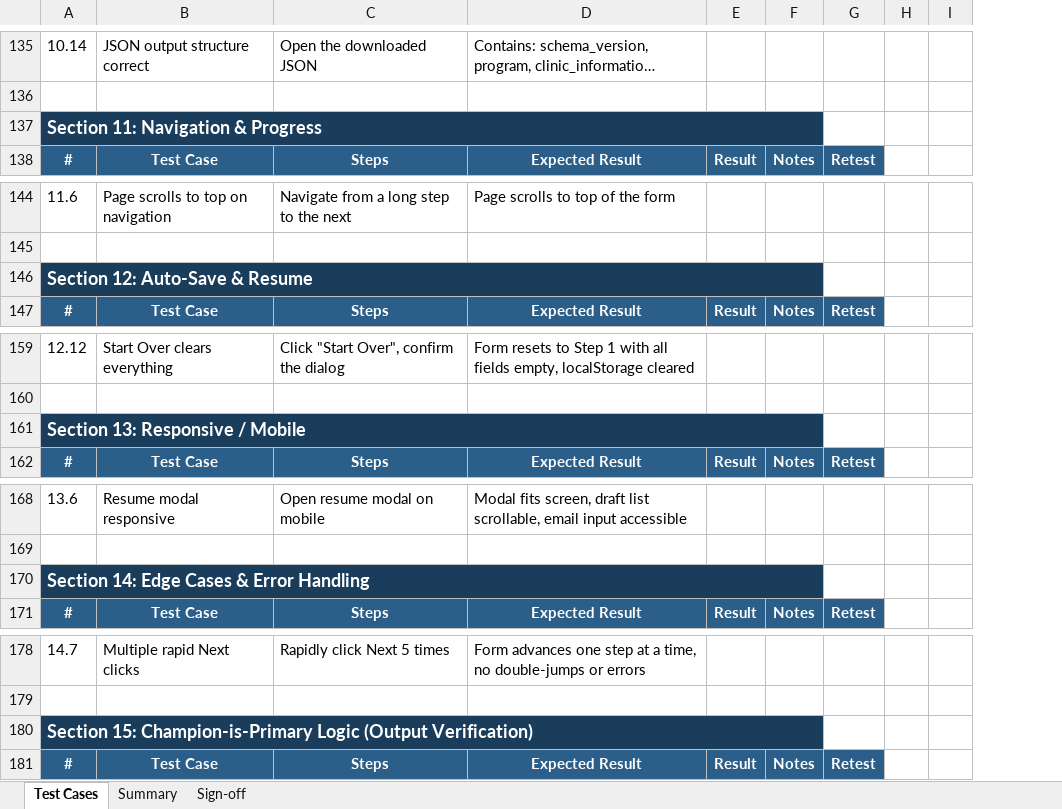
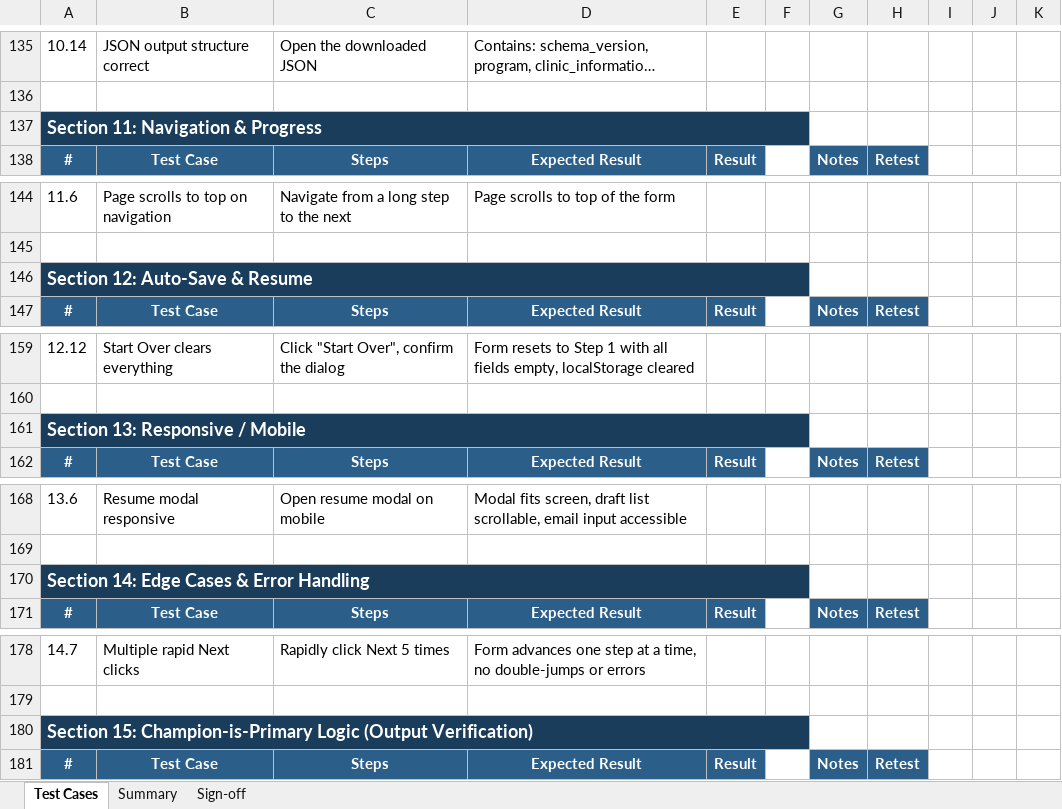
Before and after one commit to glewis05/propel-onboarding-form, an Excel workbook: app/UAT-TEST-SET.xlsx, sheet Test Cases, drawn as a sheet; only a part is shown, gaps mark what is left out; long unchanged cells end in …; values as stored, in another font and other column widths than the file's, no borders; conditional formats not drawn; removed rows and columns are numbered as before the commit, all else as after; the diff covers the shown part only; the diff names each change by its address in the sheet, - before the commit and + after, or states it on an @@ line.

```diff
--- a/app/UAT-TEST-SET.xlsx (sheet Test Cases)
+++ b/app/UAT-TEST-SET.xlsx (sheet Test Cases)
+column F, empty
+column I, empty
-A137:F137 merged
+A137:F137 merged
-A146:F146 merged
+A146:F146 merged
-A161:F161 merged
+A161:F161 merged
-A170:F170 merged
+A170:F170 merged
-A180:F180 merged
+A180:F180 merged
```
Also changed, not shown: merged cells elsewhere in this sheet.
